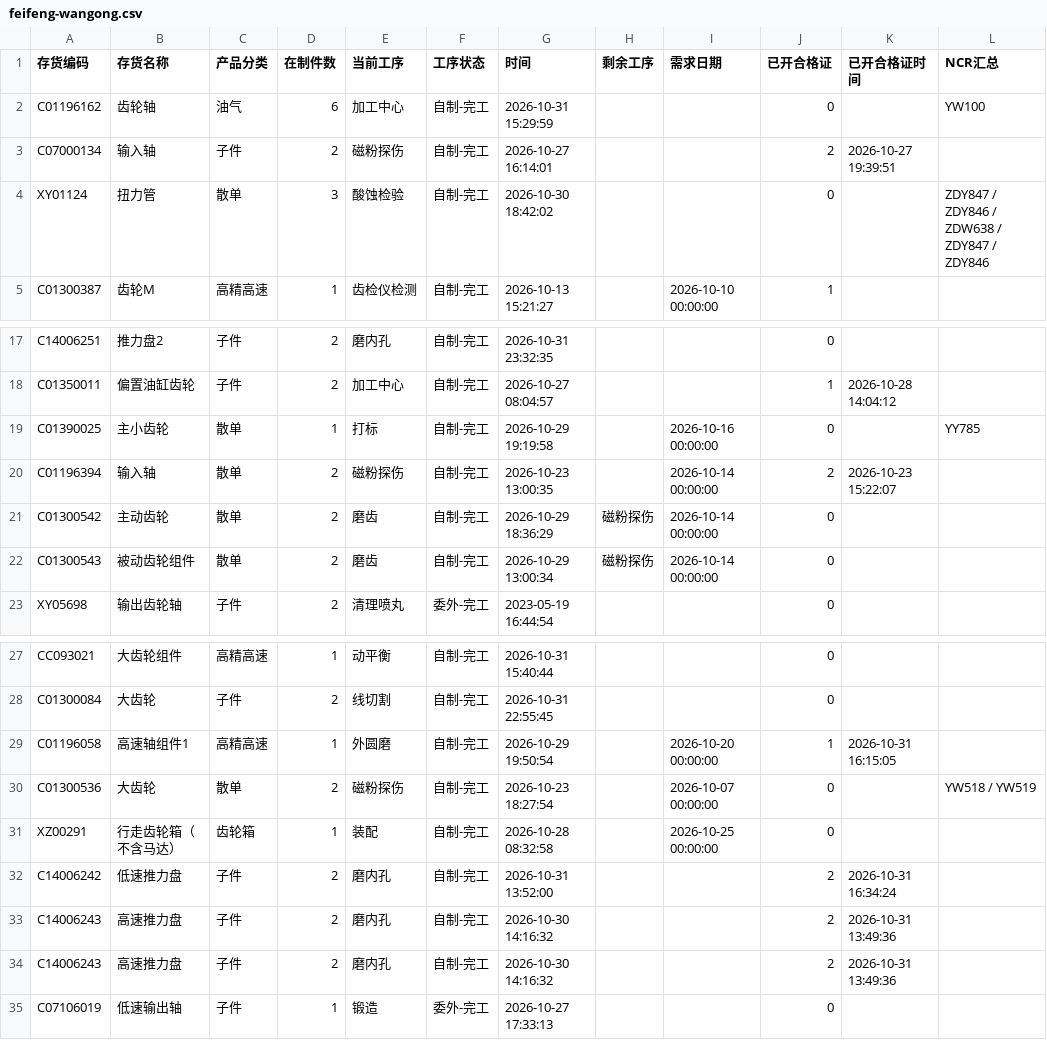
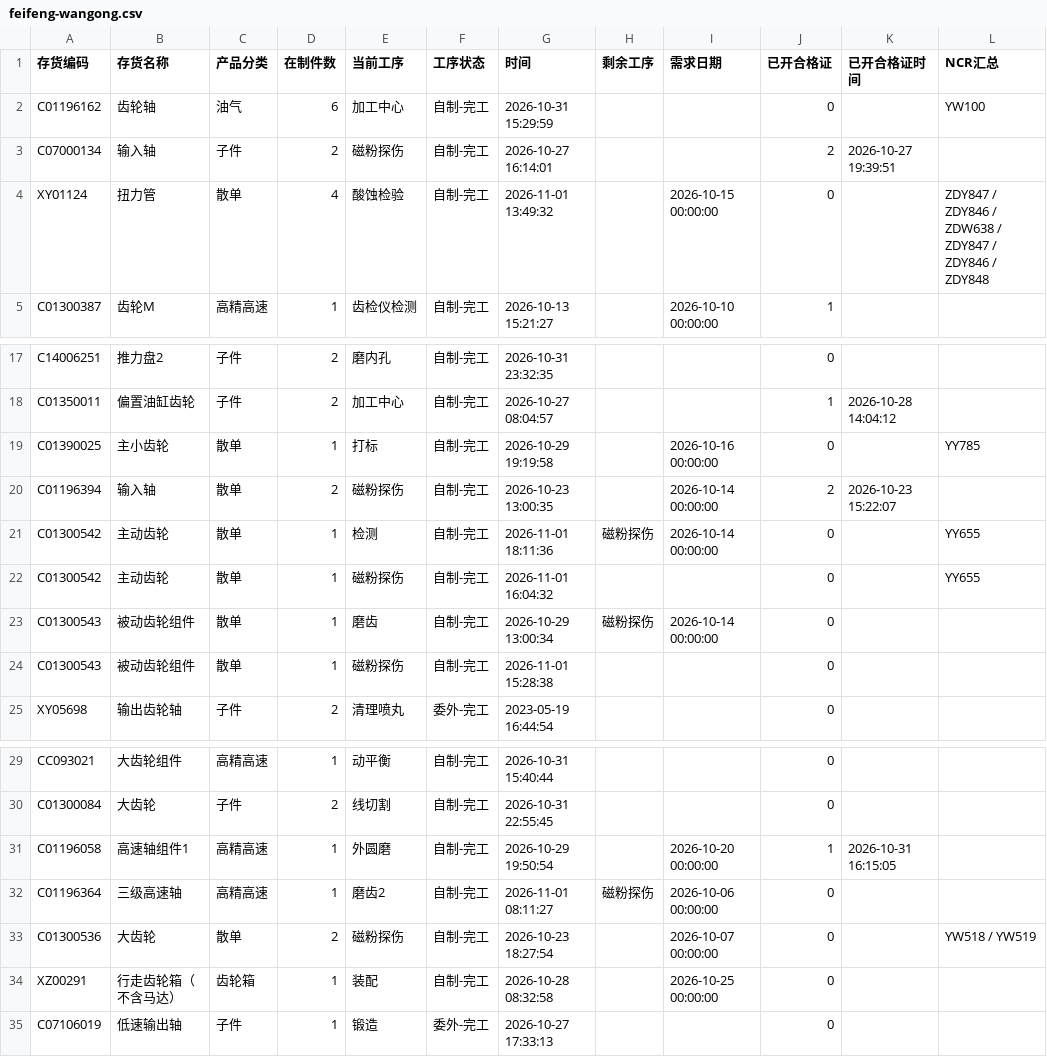
Before and after one commit to ZhanghaoWorkbuddy10/action-board, a CSV file: feifeng-wangong.csv, drawn as a sheet; only a part is shown, gaps mark what is left out.

Commit message:
Update feifeng-wangong-csv 2026-11-02 07:55

```diff
--- a/feifeng-wangong.csv
+++ b/feifeng-wangong.csv
@@ -3,3 +3,3 @@ C01196162,齿轮轴,油气,6,加工中心,自制-完工,2026-10-31 15:29:59,,,0,
 C07000134,输入轴,子件,2,磁粉探伤,自制-完工,2026-10-27 16:14:01,,,2,2026-10-27 19:39:51,
-XY01124,扭力管,散单,3,酸蚀检验,自制-完工,2026-10-30 18:42:02,,,0,,ZDY847 / ZDY846 / ZDW638 / ZDY847 / ZDY846
+XY01124,扭力管,散单,4,酸蚀检验,自制-完工,2026-11-01 13:49:32,,2026-10-15 00:00:00,0,,ZDY847 / ZDY846 / ZDW638 / ZDY847 / ZDY846 / ZDY848
 C01300387,齿轮M,高精高速,1,齿检仪检测,自制-完工,2026-10-13 15:21:27,,2026-10-10 00:00:00,1,,
@@ -20,4 +20,6 @@ C01390025,主小齿轮,散单,1,打标,自制-完工,2026-10-29 19:19:58,,2026-1
 C01196394,输入轴,散单,2,磁粉探伤,自制-完工,2026-10-23 13:00:35,,2026-10-14 00:00:00,2,2026-10-23 15:22:07,
-C01300542,主动齿轮,散单,2,磨齿,自制-完工,2026-10-29 18:36:29,磁粉探伤,2026-10-14 00:00:00,0,,
-C01300543,被动齿轮组件,散单,2,磨齿,自制-完工,2026-10-29 13:00:34,磁粉探伤,2026-10-14 00:00:00,0,,
+C01300542,主动齿轮,散单,1,检测,自制-完工,2026-11-01 18:11:36,磁粉探伤,2026-10-14 00:00:00,0,,YY655
+C01300542,主动齿轮,散单,1,磁粉探伤,自制-完工,2026-11-01 16:04:32,,,0,,YY655
+C01300543,被动齿轮组件,散单,1,磨齿,自制-完工,2026-10-29 13:00:34,磁粉探伤,2026-10-14 00:00:00,0,,
+C01300543,被动齿轮组件,散单,1,磁粉探伤,自制-完工,2026-11-01 15:28:38,,,0,,
 XY05698,输出齿轮轴,子件,2,清理喷丸,委外-完工,2023-05-19 16:44:54,,,0,,
@@ -29,7 +31,5 @@ C01300084,大齿轮,子件,2,线切割,自制-完工,2026-10-31 22:55:45,,,0,,
 C01196058,高速轴组件1,高精高速,1,外圆磨,自制-完工,2026-10-29 19:50:54,,2026-10-20 00:00:00,1,2026-10-31 16:15:05,
+C01196364,三级高速轴,高精高速,1,磨齿2,自制-完工,2026-11-01 08:11:27,磁粉探伤,2026-10-06 00:00:00,0,,
 C01300536,大齿轮,散单,2,磁粉探伤,自制-完工,2026-10-23 18:27:54,,2026-10-07 00:00:00,0,,YW518 / YW519
 XZ00291,行走齿轮箱（不含马达）,齿轮箱,1,装配,自制-完工,2026-10-28 08:32:58,,2026-10-25 00:00:00,0,,
-C14006242,低速推力盘,子件,2,磨内孔,自制-完工,2026-10-31 13:52:00,,,2,2026-10-31 16:34:24,
-C14006243,高速推力盘,子件,2,磨内孔,自制-完工,2026-10-30 14:16:32,,,2,2026-10-31 13:49:36,
-C14006243,高速推力盘,子件,2,磨内孔,自制-完工,2026-10-30 14:16:32,,,2,2026-10-31 13:49:36,
 C07106019,低速输出轴,子件,1,锻造,委外-完工,2026-10-27 17:33:13,,,0,,
```
